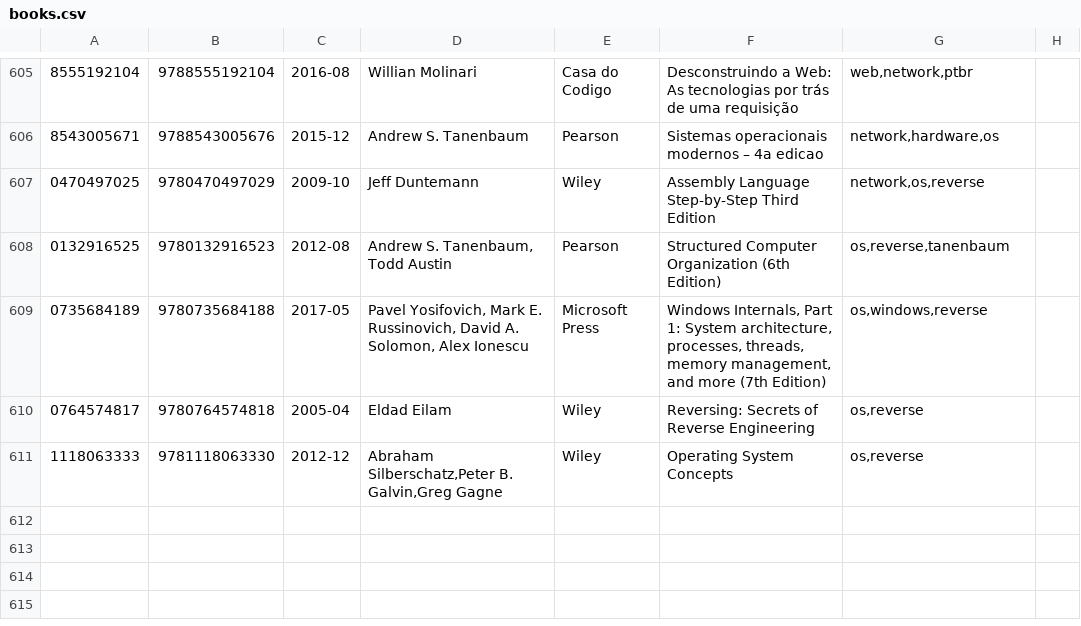
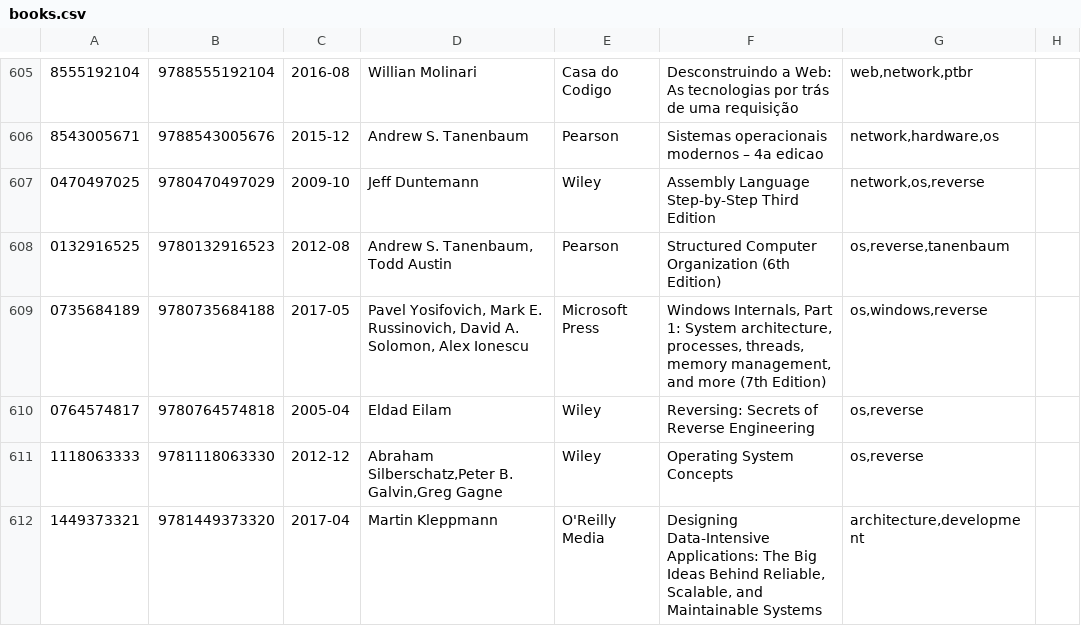
Before and after one commit to gustavohenrique/books, a CSV file: books.csv, drawn as a sheet; only a part is shown, gaps mark what is left out; the diff names each change by its address in the sheet, - before the commit and + after, or states it on an @@ line.

Commit message:
Add book designing-data-intensive-applications-the-big-ideas-behind-reliable-scalable-and-maintainable-systems

```diff
--- a/books.csv
+++ b/books.csv
+row 612: 1449373321 | 9781449373320 | 2017-04 | Martin Kleppmann | O'Reilly Media | Designing Data-Intensive Applications: The Big Ideas Behind Reliable, Scalable, and Maintainable Systems | architecture,development
```
Also changed, not shown: 4 other files.
